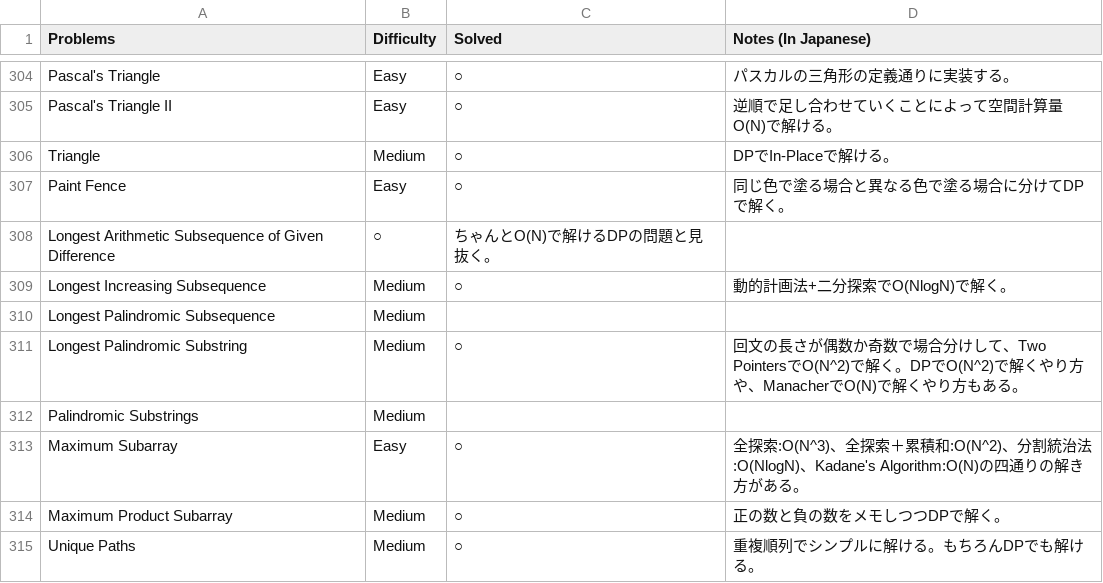
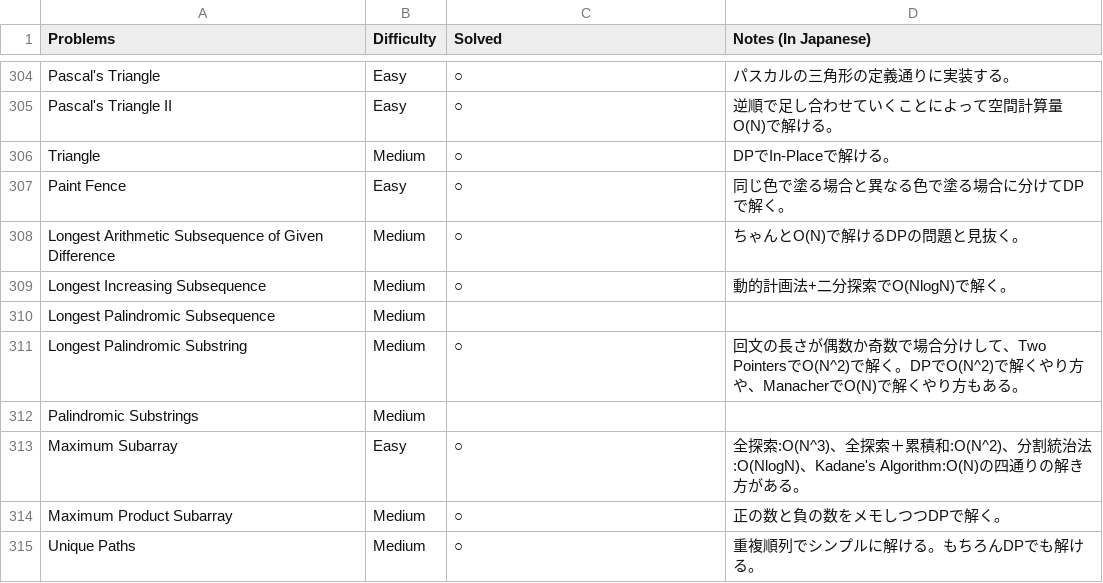
Before and after one commit to sokazaki/leetcode_solutions, a CSV file: todo_list.csv, drawn as a sheet; only a part is shown, gaps mark what is left out.

Commit message:
Update todo_list.csv

```diff
--- a/todo_list.csv
+++ b/todo_list.csv
@@ -307,3 +307,3 @@ Triangle,Medium,○,DPでIn-Placeで解ける。
 Paint Fence,Easy,○,同じ色で塗る場合と異なる色で塗る場合に分けてDPで解く。
-Longest Arithmetic Subsequence of Given Difference,○,ちゃんとO(N)で解けるDPの問題と見抜く。
+Longest Arithmetic Subsequence of Given Difference,Medium,○,ちゃんとO(N)で解けるDPの問題と見抜く。
 Longest Increasing Subsequence,Medium,○,動的計画法+二分探索でO(NlogN)で解く。
```
